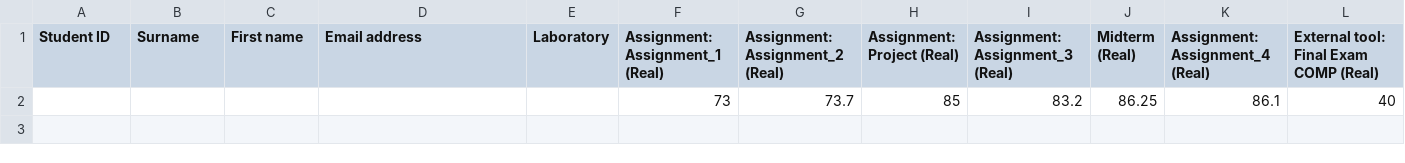
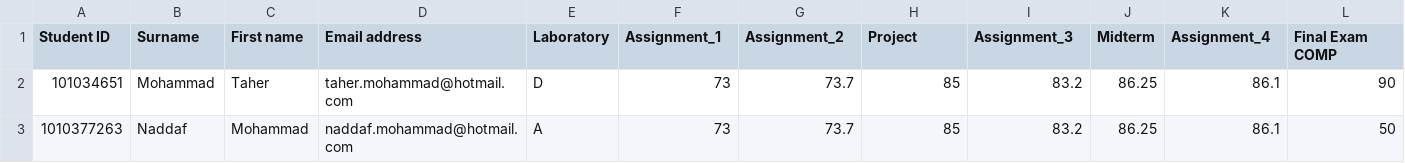
Before and after one commit to TaherMoh/LinearOptimizationApp, a CSV file: LinearOptimization/synthesized_grades.csv, drawn as a sheet; only a part is shown; rows hold the shown columns only; the diff names each change by its address in the sheet, - before the commit and + after, or states it on an @@ line.

```diff
--- a/LinearOptimization/synthesized_grades.csv
+++ b/LinearOptimization/synthesized_grades.csv
-F1: Assignment: Assignment_1 (Real)
+F1: Assignment_1
-G1: Assignment: Assignment_2 (Real)
+G1: Assignment_2
-H1: Assignment: Project (Real)
+H1: Project
-I1: Assignment: Assignment_3 (Real)
+I1: Assignment_3
-J1: Midterm (Real)
+J1: Midterm
-K1: Assignment: Assignment_4 (Real)
+K1: Assignment_4
-L1: External tool: Final Exam COMP (Real)
+L1: Final Exam COMP
-A2 (Student ID): (empty)
+A2 (Student ID): 101034651
-B2 (Surname): (empty)
+B2 (Surname): Mohammad
-C2 (First name): (empty)
+C2 (First name): Taher
-D2 (Email address): (empty)
+D2 (Email address): taher.mohammad@hotmail.com
-E2 (Laboratory): (empty)
+E2 (Laboratory): D
-L2 (Final Exam COMP): 40
+L2 (Final Exam COMP): 90
+row 3: 1010377263 | Naddaf | Mohammad | naddaf.mohammad@hotmail.com | A | 73 | 73.7 | 85 | 83.2 | 86.25 | 86.1 | 50
```
Also changed, not shown: 8 other files.
